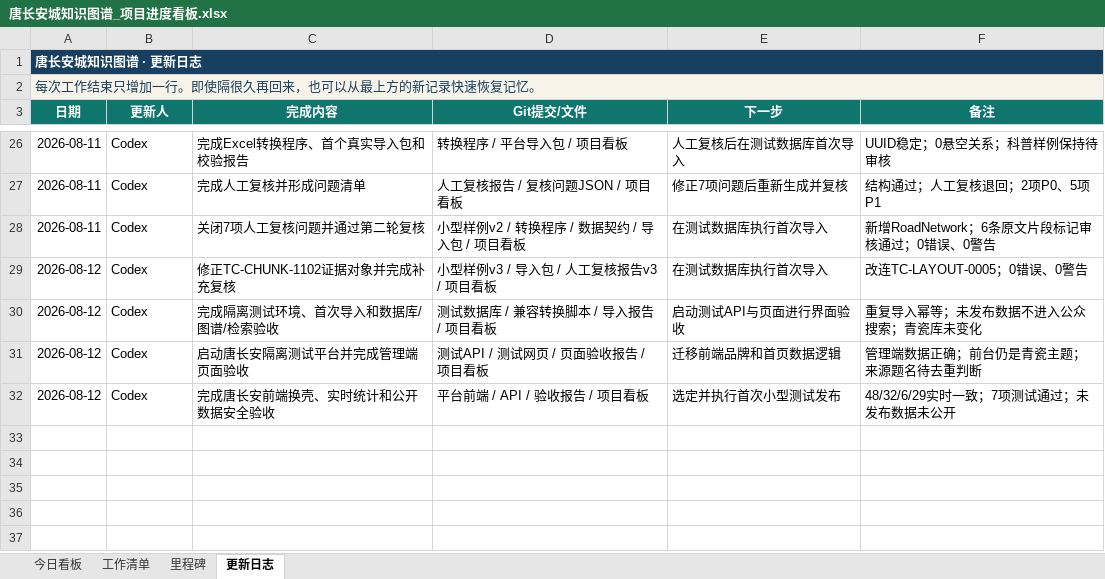
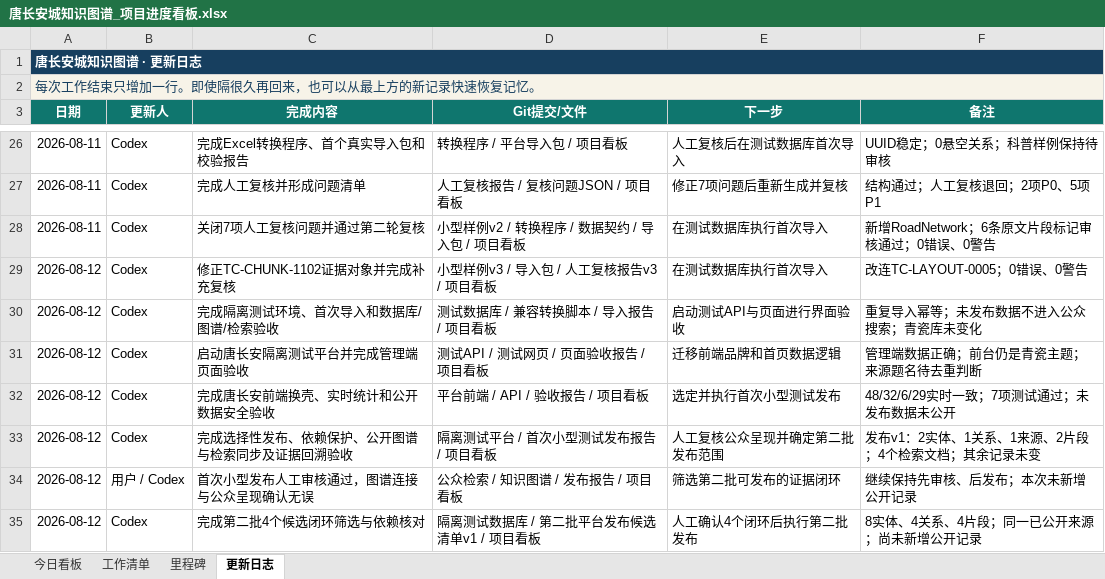
Before and after one commit to RIiiiiii-t/tang-changan-knowledge-graph, an Excel workbook: 00-项目总览/唐长安城知识图谱_项目进度看板.xlsx, sheet 更新日志, drawn as a sheet; only a part is shown, gaps mark what is left out; values as stored, in another font and other column widths than the file's, no borders; the diff names each change by its address in the sheet, - before the commit and + after, or states it on an @@ line.

```diff
--- a/00-项目总览/唐长安城知识图谱_项目进度看板.xlsx (sheet 更新日志)
+++ b/00-项目总览/唐长安城知识图谱_项目进度看板.xlsx (sheet 更新日志)
+row 33: 2026-08-12 | Codex | 完成选择性发布、依赖保护、公开图谱与检索同步及证据回溯验收 | 隔离测试平台 / 首次小型测试发布报告 / 项目看板 | 人工复核公众呈现并确定第二批发布范围 | 发布v1：2实体、1关系、1来源、2片段；4个检索文档；其余记录未变
+row 34: 2026-08-12 | 用户 / Codex | 首次小型发布人工审核通过，图谱连接与公众呈现确认无误 | 公众检索 / 知识图谱 / 发布报告 / 项目看板 | 筛选第二批可发布的证据闭环 | 继续保持先审核、后发布；本次未新增公开记录
+row 35: 2026-08-12 | Codex | 完成第二批4个候选闭环筛选与依赖核对 | 隔离测试数据库 / 第二批平台发布候选清单v1 / 项目看板 | 人工确认4个闭环后执行第二批发布 | 8实体、4关系、4片段；同一已公开来源；尚未新增公开记录
```
Also changed, not shown: sheet 工作清单, sheet 今日看板, charts or pictures, 2 other files.
